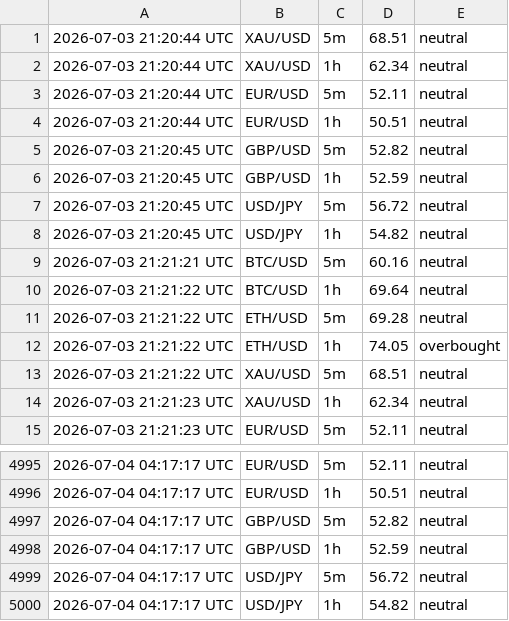
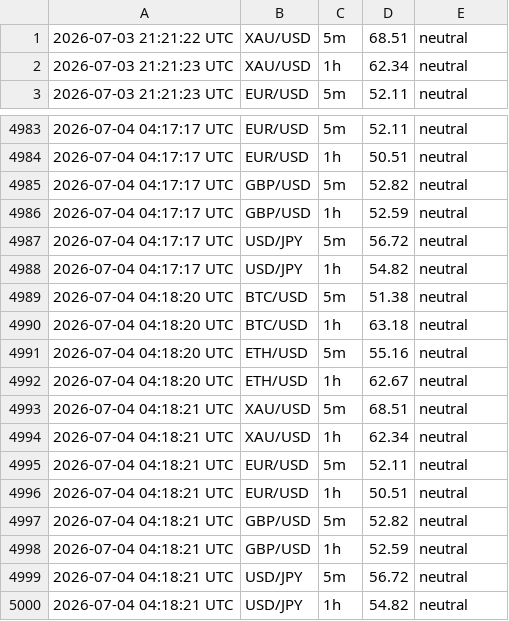
Before and after one commit to 63notty/RSI-Alerts, a CSV file: rsi_log.csv, drawn as a sheet; only a part is shown, gaps mark what is left out; removed rows and columns are numbered as before the commit, all else as after; the diff names each change by its address in the sheet, - before the commit and + after, or states it on an @@ line.

```diff
--- a/rsi_log.csv
+++ b/rsi_log.csv
-row 1: 2026-07-03 21:20:44 UTC | XAU/USD | 5m | 68.51 | neutral
-row 2: 2026-07-03 21:20:44 UTC | XAU/USD | 1h | 62.34 | neutral
-row 3: 2026-07-03 21:20:44 UTC | EUR/USD | 5m | 52.11 | neutral
-row 4: 2026-07-03 21:20:44 UTC | EUR/USD | 1h | 50.51 | neutral
-row 5: 2026-07-03 21:20:45 UTC | GBP/USD | 5m | 52.82 | neutral
-row 6: 2026-07-03 21:20:45 UTC | GBP/USD | 1h | 52.59 | neutral
-row 7: 2026-07-03 21:20:45 UTC | USD/JPY | 5m | 56.72 | neutral
-row 8: 2026-07-03 21:20:45 UTC | USD/JPY | 1h | 54.82 | neutral
-row 9: 2026-07-03 21:21:21 UTC | BTC/USD | 5m | 60.16 | neutral
-row 10: 2026-07-03 21:21:22 UTC | BTC/USD | 1h | 69.64 | neutral
-row 11: 2026-07-03 21:21:22 UTC | ETH/USD | 5m | 69.28 | neutral
-row 12: 2026-07-03 21:21:22 UTC | ETH/USD | 1h | 74.05 | overbought
+row 4989: 2026-07-04 04:18:20 UTC | BTC/USD | 5m | 51.38 | neutral
+row 4990: 2026-07-04 04:18:20 UTC | BTC/USD | 1h | 63.18 | neutral
+row 4991: 2026-07-04 04:18:20 UTC | ETH/USD | 5m | 55.16 | neutral
+row 4992: 2026-07-04 04:18:20 UTC | ETH/USD | 1h | 62.67 | neutral
+row 4993: 2026-07-04 04:18:21 UTC | XAU/USD | 5m | 68.51 | neutral
+row 4994: 2026-07-04 04:18:21 UTC | XAU/USD | 1h | 62.34 | neutral
+row 4995: 2026-07-04 04:18:21 UTC | EUR/USD | 5m | 52.11 | neutral
+row 4996: 2026-07-04 04:18:21 UTC | EUR/USD | 1h | 50.51 | neutral
+row 4997: 2026-07-04 04:18:21 UTC | GBP/USD | 5m | 52.82 | neutral
+row 4998: 2026-07-04 04:18:21 UTC | GBP/USD | 1h | 52.59 | neutral
+row 4999: 2026-07-04 04:18:21 UTC | USD/JPY | 5m | 56.72 | neutral
+row 5000: 2026-07-04 04:18:21 UTC | USD/JPY | 1h | 54.82 | neutral
```
